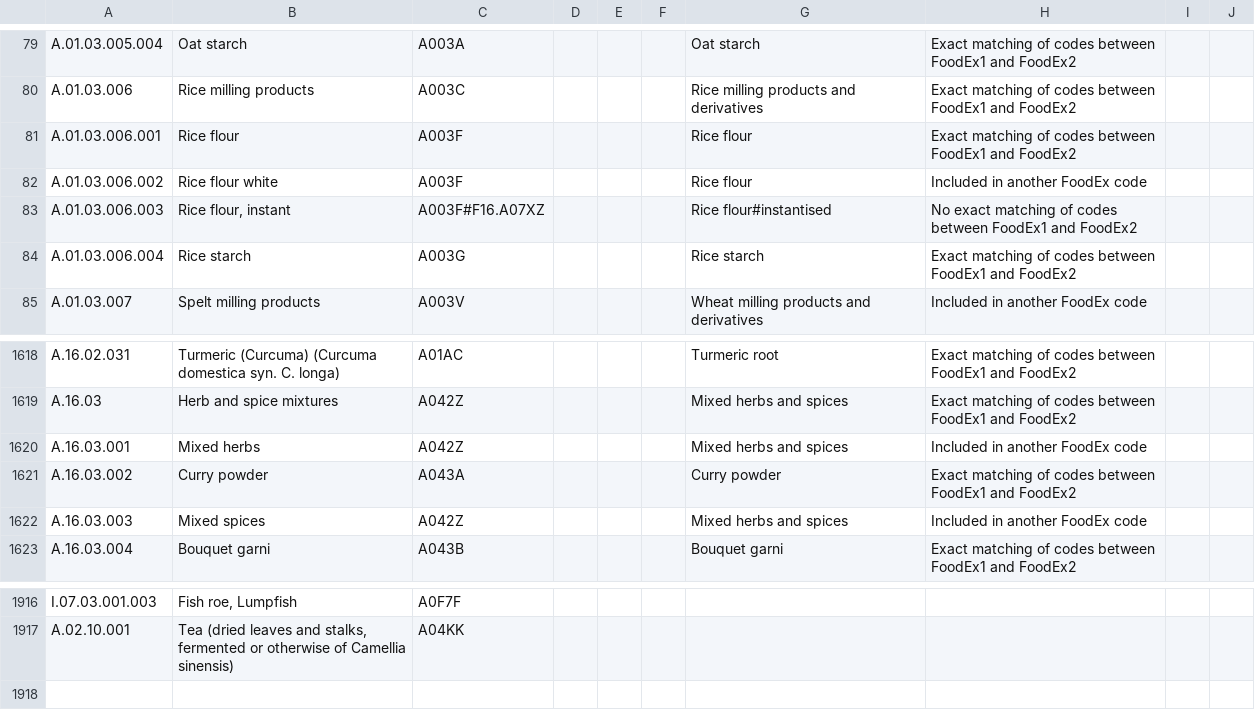
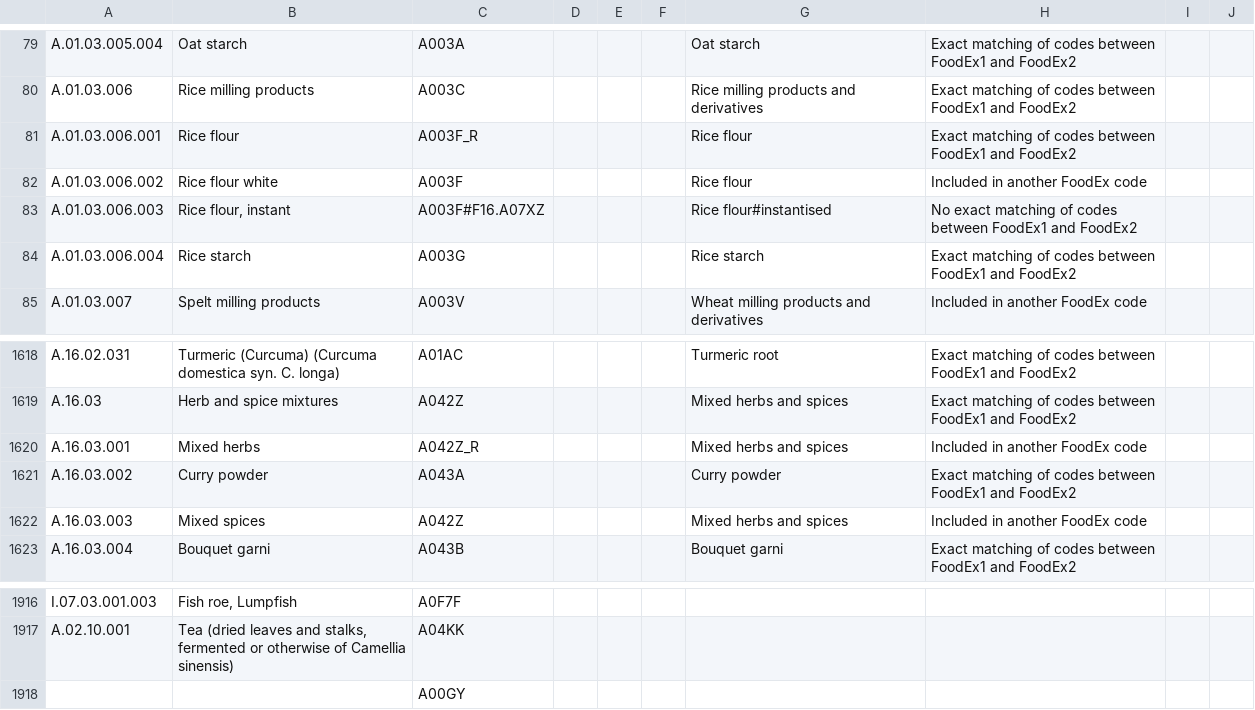
Before and after one commit to SLU-foodsystems/safad, a CSV file: data-preprocessing/slv-recipe-translator/foodex2-to-foodex1.csv, drawn as a sheet; only a part is shown, gaps mark what is left out.

```diff
--- a/data-preprocessing/slv-recipe-translator/foodex2-to-foodex1.csv
+++ b/data-preprocessing/slv-recipe-translator/foodex2-to-foodex1.csv
@@ -80,3 +80,3 @@
 "A.01.03.006","Rice milling products","A003C",,,,"Rice milling products and derivatives","Exact matching of codes between FoodEx1 and FoodEx2",,
-"A.01.03.006.001","Rice flour","A003F",,,,"Rice flour","Exact matching of codes between FoodEx1 and FoodEx2",,
+"A.01.03.006.001","Rice flour","A003F_R",,,,"Rice flour","Exact matching of codes between FoodEx1 and FoodEx2",,
 "A.01.03.006.002","Rice flour white","A003F",,,,"Rice flour","Included in another FoodEx code",,
@@ -1619,3 +1619,3 @@
 "A.16.03","Herb and spice mixtures","A042Z",,,,"Mixed herbs and spices","Exact matching of codes between FoodEx1 and FoodEx2",,
-"A.16.03.001","Mixed herbs","A042Z",,,,"Mixed herbs and spices","Included in another FoodEx code",,
+"A.16.03.001","Mixed herbs","A042Z_R",,,,"Mixed herbs and spices","Included in another FoodEx code",,
 "A.16.03.002","Curry powder","A043A",,,,"Curry powder","Exact matching of codes between FoodEx1 and FoodEx2",,
@@ -1917 +1917,2 @@
 "A.02.10.001","Tea (dried leaves and stalks, fermented or otherwise of Camellia sinensis)","A04KK",,,,,,,
+,,"A00GY",,,,,,,
```
Also changed, not shown: data-preprocessing/slv-recipe-translator/slv-recipes.csv, 1 other file.
